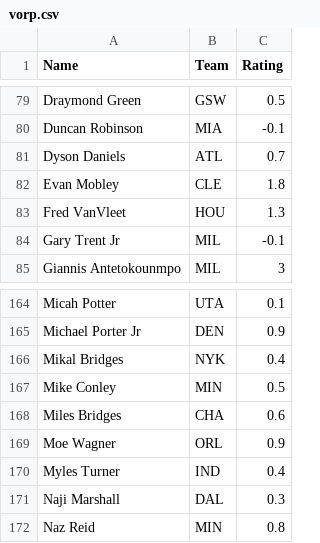
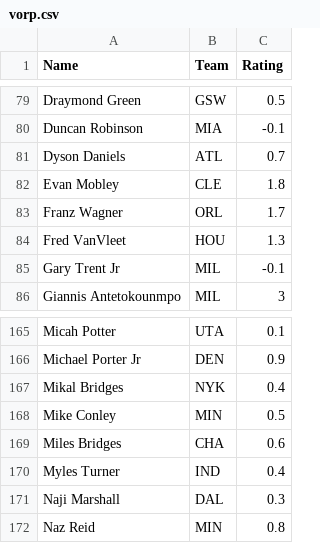
Before and after one commit to NateHerman24/NBA-Predictions-Dashboard, a CSV file: vorp.csv, drawn as a sheet; only a part is shown, gaps mark what is left out.

Commit message:
Update vorp.csv

```diff
--- a/vorp.csv
+++ b/vorp.csv
@@ -82,2 +82,3 @@ Dyson Daniels,ATL,0.7
 Evan Mobley,CLE,1.8
+Franz Wagner,ORL,1.7
 Fred VanVleet,HOU,1.3
@@ -168,3 +169,2 @@ Mike Conley,MIN,0.5
 Miles Bridges,CHA,0.6
-Moe Wagner,ORL,0.9
 Myles Turner,IND,0.4
```
